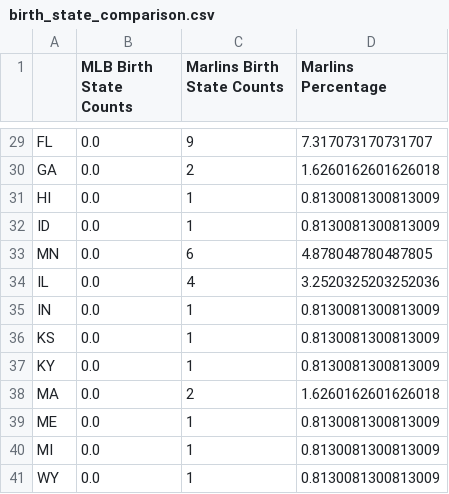
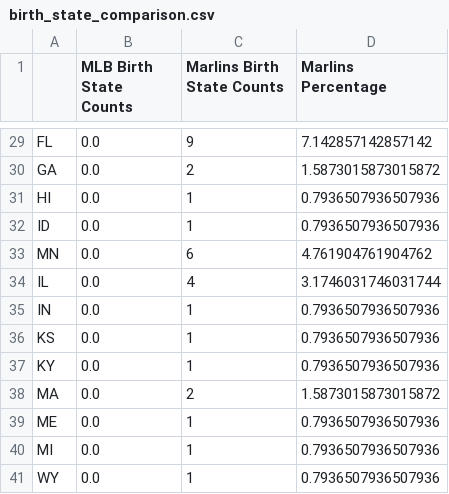
Before and after one commit to avidcyclist/baseball_data, a CSV file: data/birth_state_comparison.csv, drawn as a sheet; only a part is shown, gaps mark what is left out; the diff covers the shown part only; the diff names each change by its address in the sheet, - before the commit and + after, or states it on an @@ line.

```diff
--- a/data/birth_state_comparison.csv
+++ b/data/birth_state_comparison.csv
-D29 (Marlins Percentage): 7.317073170731707
+D29 (Marlins Percentage): 7.142857142857142
-D30 (Marlins Percentage): 1.6260162601626018
+D30 (Marlins Percentage): 1.5873015873015872
-D31:D32 (Marlins Percentage): 0.8130081300813009
+D31:D32 (Marlins Percentage): 0.7936507936507936
-D33 (Marlins Percentage): 4.878048780487805
+D33 (Marlins Percentage): 4.761904761904762
-D34 (Marlins Percentage): 3.2520325203252036
+D34 (Marlins Percentage): 3.1746031746031744
-D35:D37 (Marlins Percentage): 0.8130081300813009
+D35:D37 (Marlins Percentage): 0.7936507936507936
-D38 (Marlins Percentage): 1.6260162601626018
+D38 (Marlins Percentage): 1.5873015873015872
-D39:D41 (Marlins Percentage): 0.8130081300813009
+D39:D41 (Marlins Percentage): 0.7936507936507936
```
Also changed, not shown: 30 edited cells elsewhere in this file, 4 other files.
